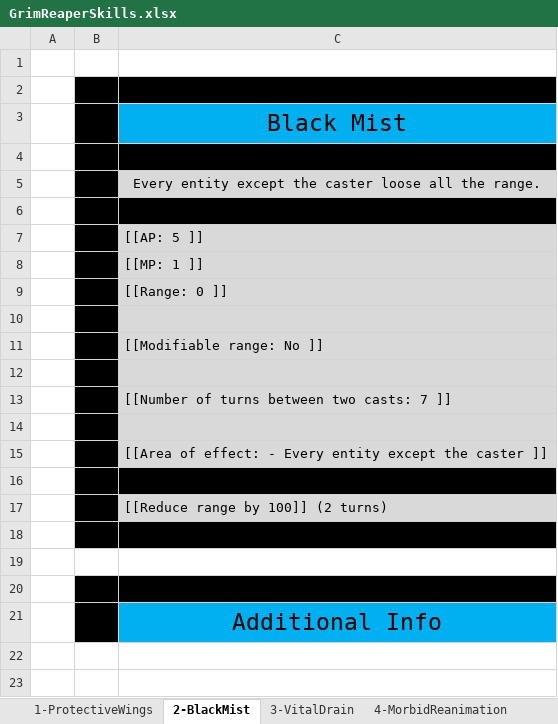
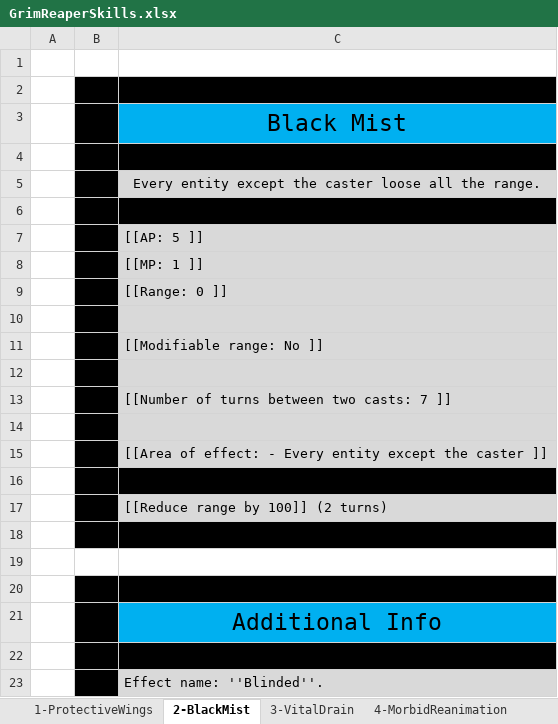
Before and after one commit to opachot/BattleForVoxturia, an Excel workbook: GameDesign/Class/6-GrimReaper/Documentation/GrimReaperSkills.xlsx, sheet 2-BlackMist, drawn as a sheet; values as stored, in another font and other column widths than the file's, no borders; the diff names each change by its address in the sheet, - before the commit and + after, or states it on an @@ line.

```diff
--- a/GameDesign/Class/6-GrimReaper/Documentation/GrimReaperSkills.xlsx (sheet 2-BlackMist)
+++ b/GameDesign/Class/6-GrimReaper/Documentation/GrimReaperSkills.xlsx (sheet 2-BlackMist)
+row 22: (empty)
+row 23:  |  | Effect name: ''Blinded''.
```
Also changed, not shown: sheet 10-SoulReaping, sheet 9-LivingGround, sheet 1-ProtectiveWings, other sheet tabs, GameDesign/Class/Done/3_Ninja/Documentation/NinjaSkills.xlsx.
